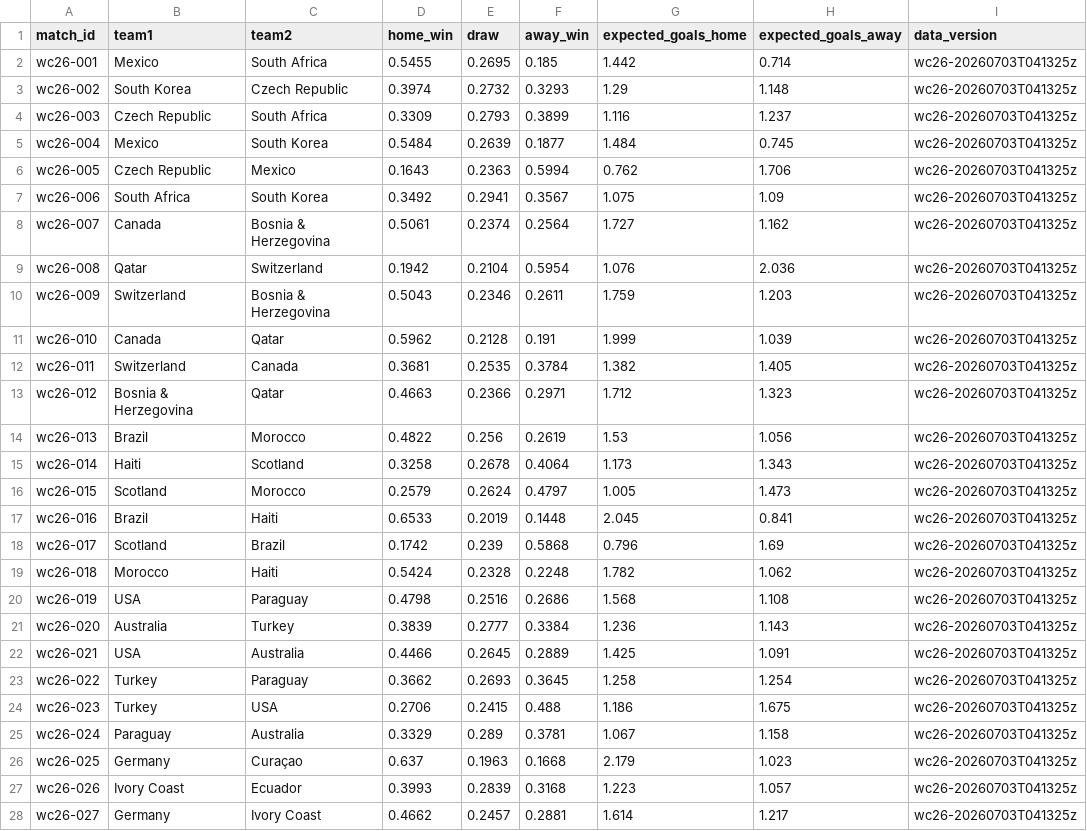
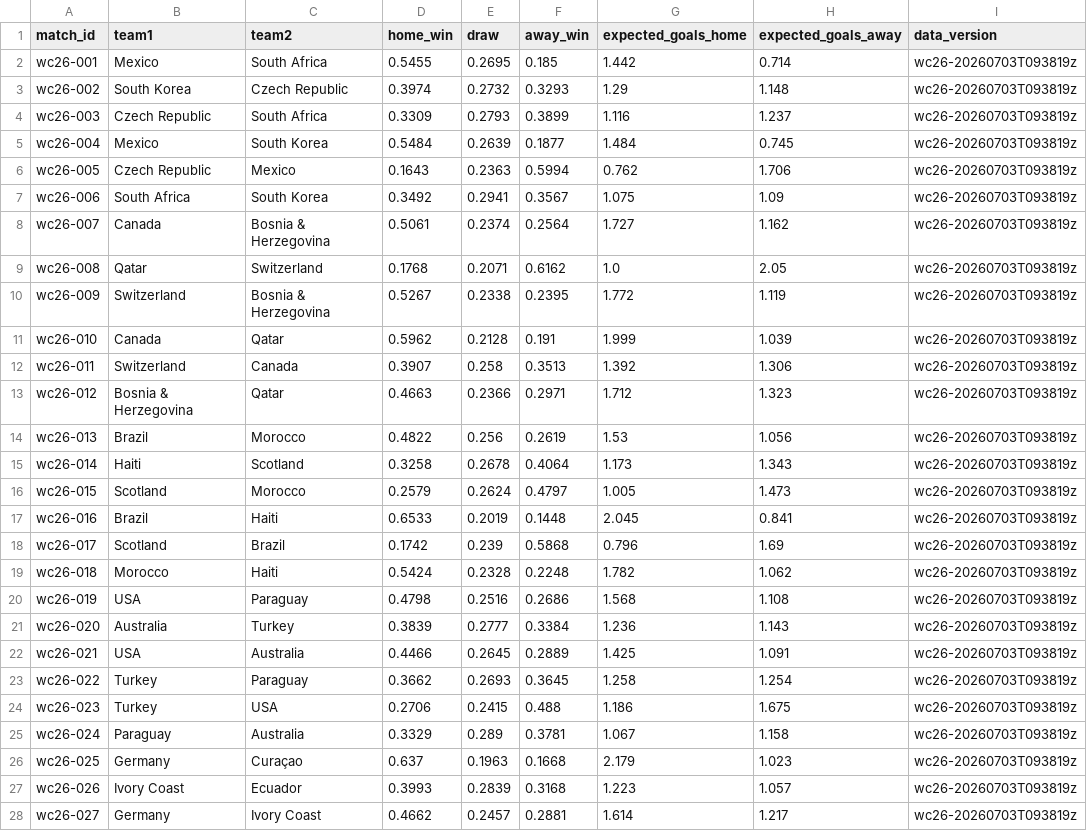
Before and after one commit to diegomezapy/copa_mundial_probabilidades, a CSV file: data/sheets/pronosticos.csv, drawn as a sheet; only a part is shown; the diff covers the shown part only.

```diff
--- a/data/sheets/pronosticos.csv
+++ b/data/sheets/pronosticos.csv
@@ -1,28 +1,28 @@
 match_id,team1,team2,home_win,draw,away_win,expected_goals_home,expected_goals_away,data_version
-wc26-001,Mexico,South Africa,0.5455,0.2695,0.185,1.442,0.714,wc26-20260703T041325z
-wc26-002,South Korea,Czech Republic,0.3974,0.2732,0.3293,1.29,1.148,wc26-20260703T041325z
-wc26-003,Czech Republic,South Africa,0.3309,0.2793,0.3899,1.116,1.237,wc26-20260703T041325z
-wc26-004,Mexico,South Korea,0.5484,0.2639,0.1877,1.484,0.745,wc26-20260703T041325z
-wc26-005,Czech Republic,Mexico,0.1643,0.2363,0.5994,0.762,1.706,wc26-20260703T041325z
-wc26-006,South Africa,South Korea,0.3492,0.2941,0.3567,1.075,1.09,wc26-20260703T041325z
-wc26-007,Canada,Bosnia & Herzegovina,0.5061,0.2374,0.2564,1.727,1.162,wc26-20260703T041325z
-wc26-008,Qatar,Switzerland,0.1942,0.2104,0.5954,1.076,2.036,wc26-20260703T041325z
-wc26-009,Switzerland,Bosnia & Herzegovina,0.5043,0.2346,0.2611,1.759,1.203,wc26-20260703T041325z
-wc26-010,Canada,Qatar,0.5962,0.2128,0.191,1.999,1.039,wc26-20260703T041325z
-wc26-011,Switzerland,Canada,0.3681,0.2535,0.3784,1.382,1.405,wc26-20260703T041325z
-wc26-012,Bosnia & Herzegovina,Qatar,0.4663,0.2366,0.2971,1.712,1.323,wc26-20260703T041325z
-wc26-013,Brazil,Morocco,0.4822,0.256,0.2619,1.53,1.056,wc26-20260703T041325z
-wc26-014,Haiti,Scotland,0.3258,0.2678,0.4064,1.173,1.343,wc26-20260703T041325z
-wc26-015,Scotland,Morocco,0.2579,0.2624,0.4797,1.005,1.473,wc26-20260703T041325z
-wc26-016,Brazil,Haiti,0.6533,0.2019,0.1448,2.045,0.841,wc26-20260703T041325z
-wc26-017,Scotland,Brazil,0.1742,0.239,0.5868,0.796,1.69,wc26-20260703T041325z
-wc26-018,Morocco,Haiti,0.5424,0.2328,0.2248,1.782,1.062,wc26-20260703T041325z
-wc26-019,USA,Paraguay,0.4798,0.2516,0.2686,1.568,1.108,wc26-20260703T041325z
-wc26-020,Australia,Turkey,0.3839,0.2777,0.3384,1.236,1.143,wc26-20260703T041325z
-wc26-021,USA,Australia,0.4466,0.2645,0.2889,1.425,1.091,wc26-20260703T041325z
-wc26-022,Turkey,Paraguay,0.3662,0.2693,0.3645,1.258,1.254,wc26-20260703T041325z
-wc26-023,Turkey,USA,0.2706,0.2415,0.488,1.186,1.675,wc26-20260703T041325z
-wc26-024,Paraguay,Australia,0.3329,0.289,0.3781,1.067,1.158,wc26-20260703T041325z
-wc26-025,Germany,Curaçao,0.637,0.1963,0.1668,2.179,1.023,wc26-20260703T041325z
-wc26-026,Ivory Coast,Ecuador,0.3993,0.2839,0.3168,1.223,1.057,wc26-20260703T041325z
-wc26-027,Germany,Ivory Coast,0.4662,0.2457,0.2881,1.614,1.217,wc26-20260703T041325z
+wc26-001,Mexico,South Africa,0.5455,0.2695,0.185,1.442,0.714,wc26-20260703T093819z
+wc26-002,South Korea,Czech Republic,0.3974,0.2732,0.3293,1.29,1.148,wc26-20260703T093819z
+wc26-003,Czech Republic,South Africa,0.3309,0.2793,0.3899,1.116,1.237,wc26-20260703T093819z
+wc26-004,Mexico,South Korea,0.5484,0.2639,0.1877,1.484,0.745,wc26-20260703T093819z
+wc26-005,Czech Republic,Mexico,0.1643,0.2363,0.5994,0.762,1.706,wc26-20260703T093819z
+wc26-006,South Africa,South Korea,0.3492,0.2941,0.3567,1.075,1.09,wc26-20260703T093819z
+wc26-007,Canada,Bosnia & Herzegovina,0.5061,0.2374,0.2564,1.727,1.162,wc26-20260703T093819z
+wc26-008,Qatar,Switzerland,0.1768,0.2071,0.6162,1.0,2.05,wc26-20260703T093819z
+wc26-009,Switzerland,Bosnia & Herzegovina,0.5267,0.2338,0.2395,1.772,1.119,wc26-20260703T093819z
+wc26-010,Canada,Qatar,0.5962,0.2128,0.191,1.999,1.039,wc26-20260703T093819z
+wc26-011,Switzerland,Canada,0.3907,0.258,0.3513,1.392,1.306,wc26-20260703T093819z
+wc26-012,Bosnia & Herzegovina,Qatar,0.4663,0.2366,0.2971,1.712,1.323,wc26-20260703T093819z
+wc26-013,Brazil,Morocco,0.4822,0.256,0.2619,1.53,1.056,wc26-20260703T093819z
+wc26-014,Haiti,Scotland,0.3258,0.2678,0.4064,1.173,1.343,wc26-20260703T093819z
+wc26-015,Scotland,Morocco,0.2579,0.2624,0.4797,1.005,1.473,wc26-20260703T093819z
+wc26-016,Brazil,Haiti,0.6533,0.2019,0.1448,2.045,0.841,wc26-20260703T093819z
+wc26-017,Scotland,Brazil,0.1742,0.239,0.5868,0.796,1.69,wc26-20260703T093819z
+wc26-018,Morocco,Haiti,0.5424,0.2328,0.2248,1.782,1.062,wc26-20260703T093819z
+wc26-019,USA,Paraguay,0.4798,0.2516,0.2686,1.568,1.108,wc26-20260703T093819z
+wc26-020,Australia,Turkey,0.3839,0.2777,0.3384,1.236,1.143,wc26-20260703T093819z
+wc26-021,USA,Australia,0.4466,0.2645,0.2889,1.425,1.091,wc26-20260703T093819z
+wc26-022,Turkey,Paraguay,0.3662,0.2693,0.3645,1.258,1.254,wc26-20260703T093819z
+wc26-023,Turkey,USA,0.2706,0.2415,0.488,1.186,1.675,wc26-20260703T093819z
+wc26-024,Paraguay,Australia,0.3329,0.289,0.3781,1.067,1.158,wc26-20260703T093819z
+wc26-025,Germany,Curaçao,0.637,0.1963,0.1668,2.179,1.023,wc26-20260703T093819z
+wc26-026,Ivory Coast,Ecuador,0.3993,0.2839,0.3168,1.223,1.057,wc26-20260703T093819z
+wc26-027,Germany,Ivory Coast,0.4662,0.2457,0.2881,1.614,1.217,wc26-20260703T093819z
```
Also changed, not shown: 86 edited cells elsewhere in this file, data/sheets/equipos.csv, data/sheets/historico_copas.csv, 7 other files.
